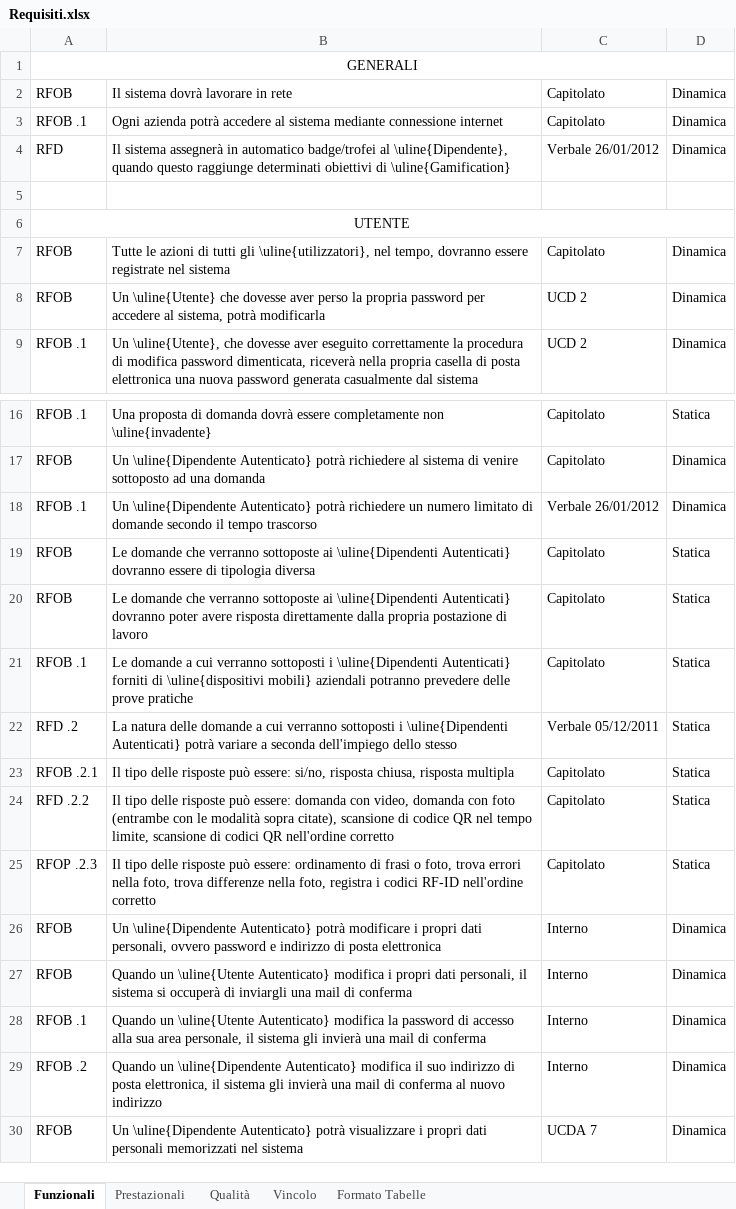
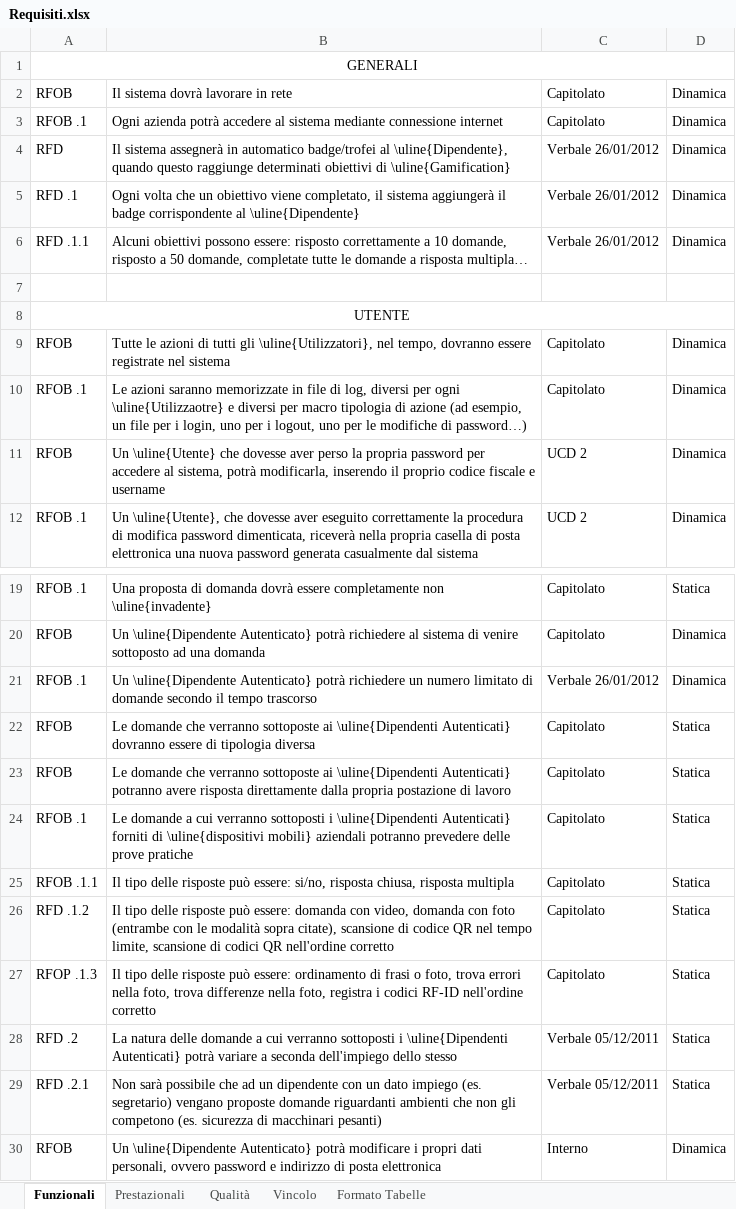
Before and after one commit to TeamCommitted/Team-Committed---Documenti, an Excel workbook: RQ/Esterni/Analisi dei Requisiti/Requisiti.xlsx, sheet Funzionali, drawn as a sheet; only a part is shown, gaps mark what is left out; the shorter side is filled out with more unchanged rows; values as stored, in another font and other column widths than the file's, no borders; removed rows and columns are numbered as before the commit, all else as after; the diff names each change by its address in the sheet, - before the commit and + after, or states it on an @@ line.

Commit message:
RQ - AR, aggiornati i requisiti e la descrizione dello UCG 1 secondo correzioni di C. Se non vengono fatte altre modifiche è pronto per la verifica

```diff
--- a/RQ/Esterni/Analisi dei Requisiti/Requisiti.xlsx (sheet Funzionali)
+++ b/RQ/Esterni/Analisi dei Requisiti/Requisiti.xlsx (sheet Funzionali)
+row 5: RFD .1 | Ogni volta che un obiettivo viene completato, il sistema aggiungerà il badge corrispondente al \uline{Dipendente} | Verbale 26/01/2012 | Dinamica
+row 6: RFD .1.1 | Alcuni obiettivi possono essere: risposto correttamente a 10 domande, risposto a 50 domande, completate tutte le domande a risposta multipla… | Verbale 26/01/2012 | Dinamica
-B9: …tutti gli \uline{utilizzatori}, nel tempo,…
+B9: …tutti gli \uline{Utilizzatori}, nel tempo,…
+row 10: RFOB .1 | Le azioni saranno memorizzate in file di log, diversi per ogni \uline{Utilizzaotre} e diversi per macro tipologia di azione (ad esempio, un file per i login, uno per i logout, uno per le modifiche di password…) | Capitolato | Dinamica
-B11: …sistema, potrà modificarla
+B11: …sistema, potrà modificarla, inserendo il proprio codice fiscale e username
-B23: …\uline{Dipendenti Autenticati} dovranno poter avere risposta…
+B23: …\uline{Dipendenti Autenticati} potranno avere risposta…
+row 25: RFOB .1.1 | Il tipo delle risposte può essere: si/no, risposta chiusa, risposta multipla | Capitolato | Statica
+row 26: RFD .1.2 | Il tipo delle risposte può essere: domanda con video, domanda con foto (entrambe con le modalità sopra citate), scansione di codice QR nel tempo limite, scansione di codici QR nell'ordine corretto | Capitolato | Statica
+row 27: RFOP .1.3 | Il tipo delle risposte può essere: ordinamento di frasi o foto, trova errori nella foto, trova differenze nella foto, registra i codici RF-ID nell'ordine corretto | Capitolato | Statica
-row 23: RFOB .2.1 | Il tipo delle risposte può essere: si/no, risposta chiusa, risposta multipla | Capitolato | Statica
-row 24: RFD .2.2 | Il tipo delle risposte può essere: domanda con video, domanda con foto (entrambe con le modalità sopra citate), scansione di codice QR nel tempo limite, scansione di codici QR nell'ordine corretto | Capitolato | Statica
-row 25: RFOP .2.3 | Il tipo delle risposte può essere: ordinamento di frasi o foto, trova errori nella foto, trova differenze nella foto, registra i codici RF-ID nell'ordine corretto | Capitolato | Statica
+row 29: RFD .2.1 | Non sarà possibile che ad un dipendente con un dato impiego (es. segretario) vengano proposte domande riguardanti ambienti che non gli competono (es. sicurezza di macchinari pesanti) | Verbale 05/12/2011 | Statica
```
Also changed, not shown: sheet Vincolo, sheet Prestazionali, sheet Qualità, 3 other files.
